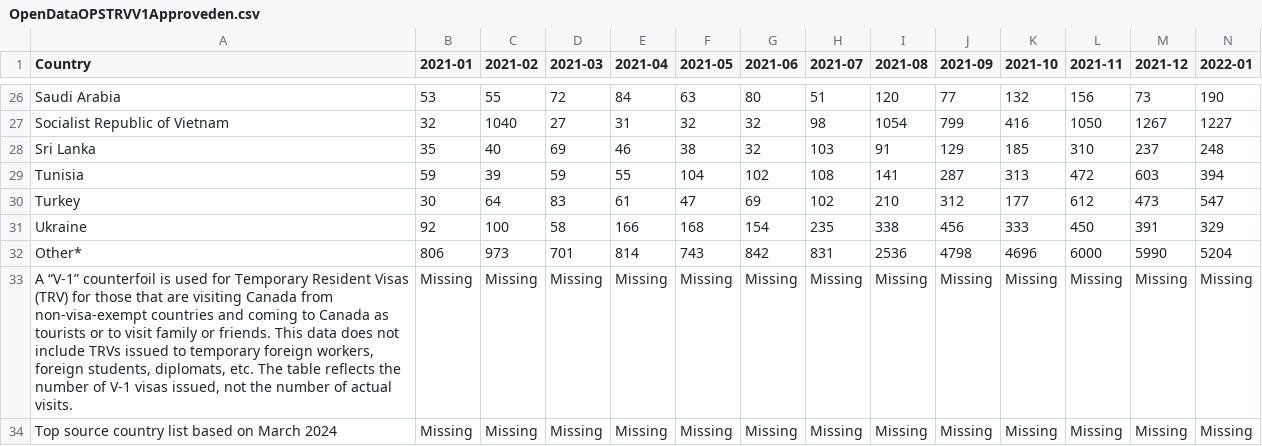
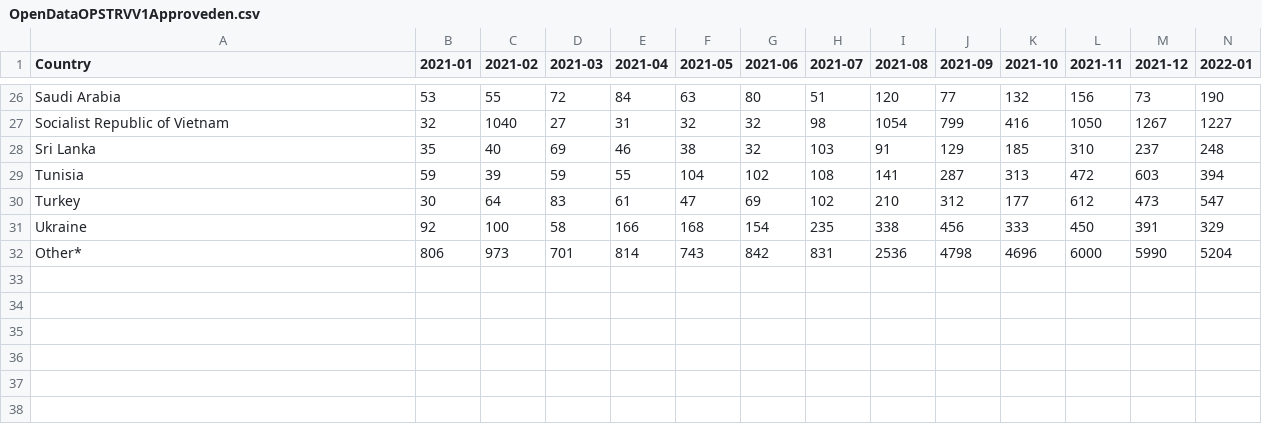
Before and after one commit to ifekxp/canada-federal-migration-data, a CSV file: data/bronze/OpenDataOPSTRVV1Approveden.csv, drawn as a sheet; only a part is shown, gaps mark what is left out; rows hold the shown columns only; the diff names each change by its address in the sheet, - before the commit and + after, or states it on an @@ line.

```diff
--- a/data/bronze/OpenDataOPSTRVV1Approveden.csv
+++ b/data/bronze/OpenDataOPSTRVV1Approveden.csv
-row 33: A “V-1” counterfoil is used for Temporary Resident Visas (TRV) for those that are visiting Canada from non-visa-exempt countries and coming to Canada as tourists or to visit family or friends. This data does not include TRVs issued to temporary foreign workers, foreign students, diplomats, etc. The table reflects the number of V-1 visas issued, not the number of actual visits. | Missing | Missing | Missing | Missing | Missing | Missing | Missing | Missing | Missing | Missing | Missing | Missing | Missing
-row 34: Top source country list based on March 2024 | Missing | Missing | Missing | Missing | Missing | Missing | Missing | Missing | Missing | Missing | Missing | Missing | Missing
```
Also changed, not shown: data/bronze/OpenDataOPSSPProcesseden.csv, data/bronze/OpenDataOPSTRApproveden.csv, 3 other files.
